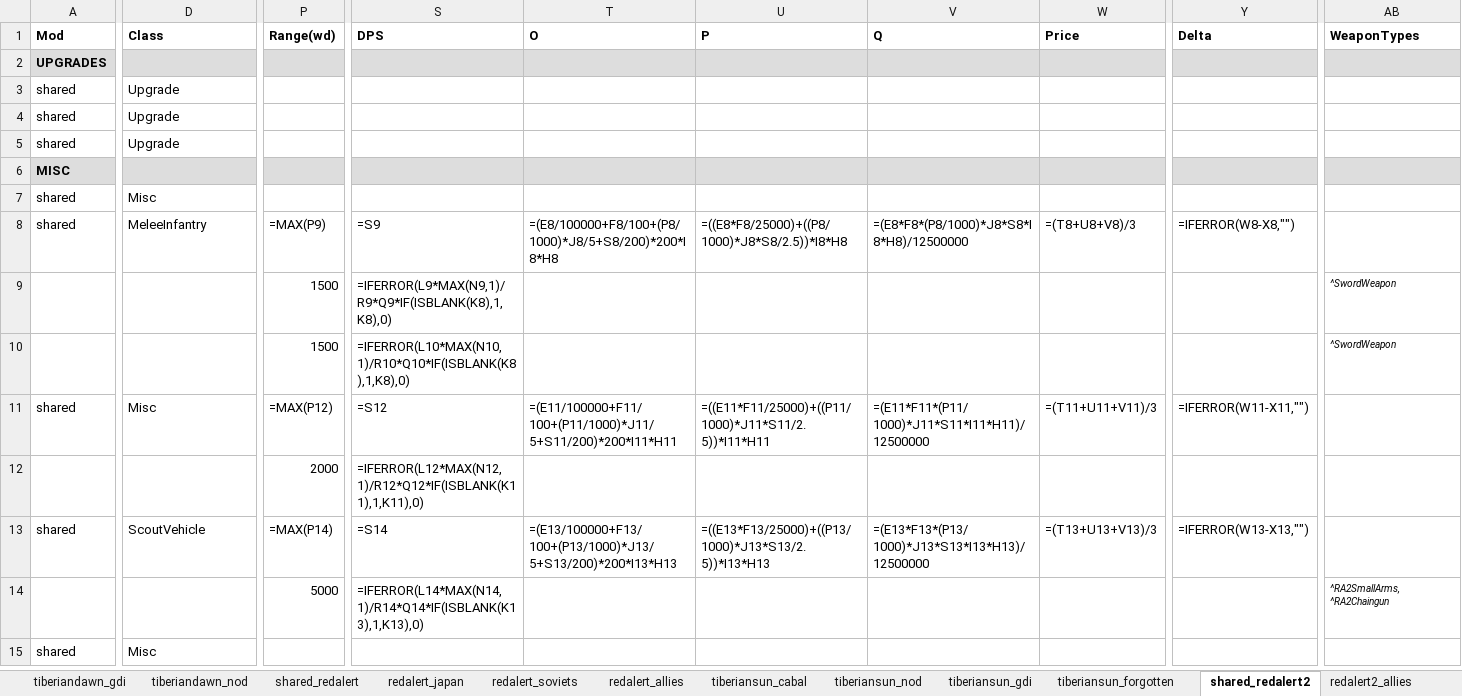
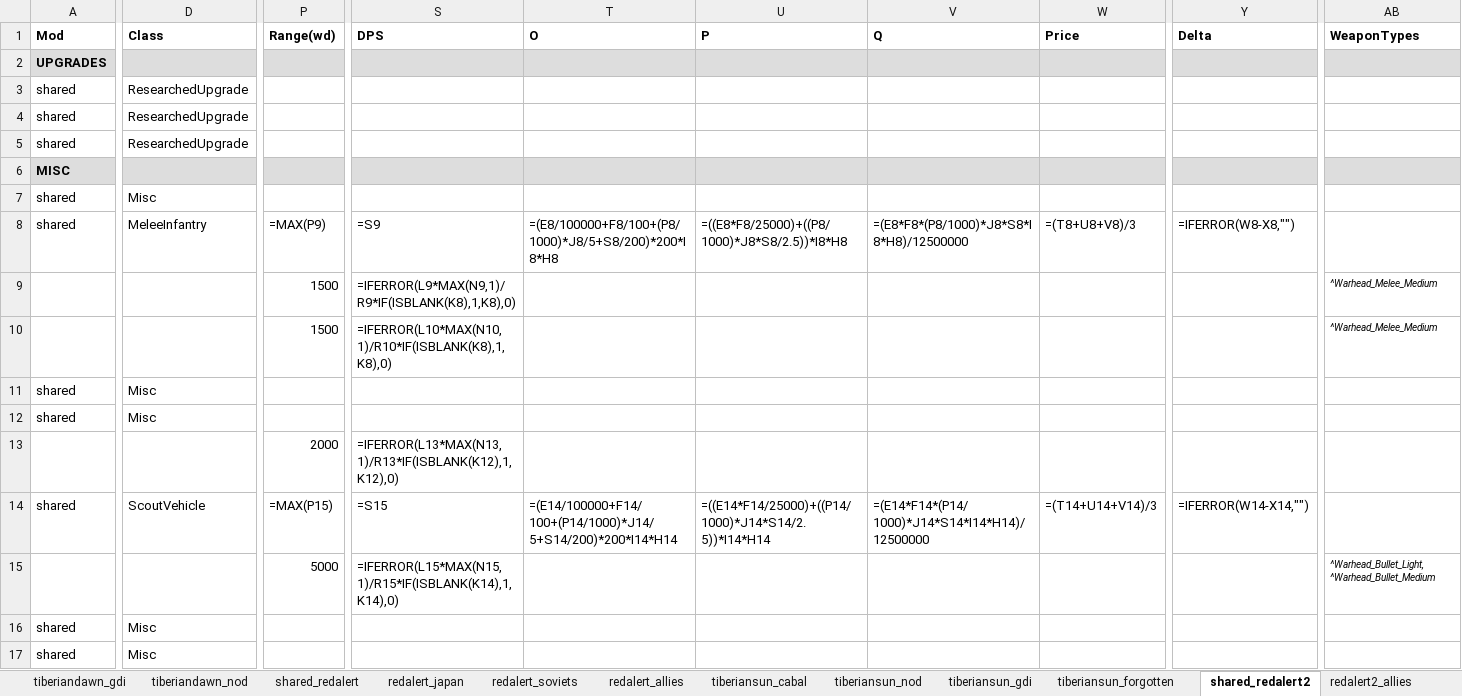
Before and after one commit to cameo-mod/Cameo-mod, an Excel workbook: docs/design/cameo_balance_by_faction.xlsx, sheet shared_redalert2, drawn as a sheet; only a part is shown, gaps mark what is left out; values as stored, in another font and other column widths than the file's, no borders; formulas without a stored value are shown as written; conditional formats not drawn; addresses are those after the commit; rows hold the shown columns only; the diff covers the shown part only; the diff names each change by its address in the sheet, - before the commit and + after, or states it on an @@ line.

```diff
--- a/docs/design/cameo_balance_by_faction.xlsx (sheet shared_redalert2)
+++ b/docs/design/cameo_balance_by_faction.xlsx (sheet shared_redalert2)
-D3:D5 (Class): Upgrade
+D3:D5 (Class): ResearchedUpgrade
-S9 (DPS): =IFERROR(L9*MAX(N9,1)/R9*Q9*IF(ISBLANK(K8),1,K8),0)
+S9 (DPS): =IFERROR(L9*MAX(N9,1)/R9*IF(ISBLANK(K8),1,K8),0)
-AB9:AB10 (WeaponTypes): ^SwordWeapon
+AB9:AB10 (WeaponTypes): ^Warhead_Melee_Medium
-S10 (DPS): =IFERROR(L10*MAX(N10,1)/R10*Q10*IF(ISBLANK(K8),1,K8),0)
+S10 (DPS): =IFERROR(L10*MAX(N10,1)/R10*IF(ISBLANK(K8),1,K8),0)
+row 11: shared | Misc
-P12 (Range(wd)): =MAX(P12)
+P12 (Range(wd)): (empty)
-S12 (DPS): =S12
+S12 (DPS): (empty)
-T12 (O): =(E11/100000+F11/100+(P11/1000)*J11/5+S11/200)*200*I11*H11
+T12 (O): (empty)
-U12 (P): =((E11*F11/25000)+((P11/1000)*J11*S11/2.5))*I11*H11
+U12 (P): (empty)
-V12 (Q): =(E11*F11*(P11/1000)*J11*S11*I11*H11)/12500000
+V12 (Q): (empty)
-W12 (Price): =(T11+U11+V11)/3
+W12 (Price): (empty)
-Y12 (Delta): =IFERROR(W11-X11,"")
+Y12 (Delta): (empty)
-S13 (DPS): =IFERROR(L12*MAX(N12,1)/R12*Q12*IF(ISBLANK(K11),1,K11),0)
+S13 (DPS): =IFERROR(L13*MAX(N13,1)/R13*IF(ISBLANK(K12),1,K12),0)
-P14 (Range(wd)): =MAX(P14)
+P14 (Range(wd)): =MAX(P15)
-S14 (DPS): =S14
+S14 (DPS): =S15
-T14 (O): =(E13/100000+F13/100+(P13/1000)*J13/5+S13/200)*200*I13*H13
+T14 (O): =(E14/100000+F14/100+(P14/1000)*J14/5+S14/200)*200*I14*H14
-U14 (P): =((E13*F13/25000)+((P13/1000)*J13*S13/2.5))*I13*H13
+U14 (P): =((E14*F14/25000)+((P14/1000)*J14*S14/2.5))*I14*H14
-V14 (Q): =(E13*F13*(P13/1000)*J13*S13*I13*H13)/12500000
+V14 (Q): =(E14*F14*(P14/1000)*J14*S14*I14*H14)/12500000
-W14 (Price): =(T13+U13+V13)/3
+W14 (Price): =(T14+U14+V14)/3
-Y14 (Delta): =IFERROR(W13-X13,"")
+Y14 (Delta): =IFERROR(W14-X14,"")
-S15 (DPS): =IFERROR(L14*MAX(N14,1)/R14*Q14*IF(ISBLANK(K13),1,K13),0)
+S15 (DPS): =IFERROR(L15*MAX(N15,1)/R15*IF(ISBLANK(K14),1,K14),0)
-AB15 (WeaponTypes): ^RA2SmallArms, ^RA2Chaingun
+AB15 (WeaponTypes): ^Warhead_Bullet_Light, ^Warhead_Bullet_Medium
+row 17: shared | Misc
```
Also changed, not shown: 17 added rows, 6 removed rows and 810 edited cells elsewhere in this sheet, sheet redalert2_allies, sheet redalert2mod_schwarzermond, sheet redalert_soviets, sheet redalert2mod_syndicate, sheet redalert2mod_asianalliance, sheet tiberiansun_gdi, 26 more sheets, docs/design/cameo_balance_by_type.xlsx, 45 other files.
